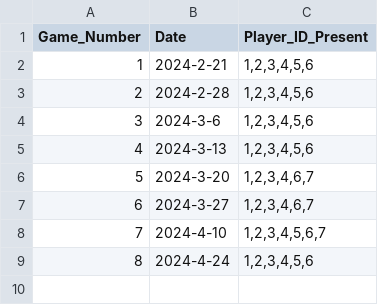
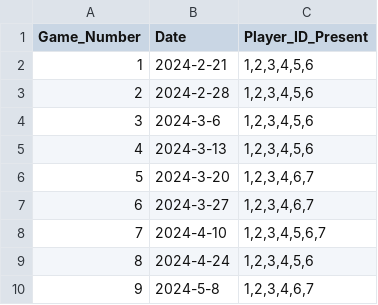
Before and after one commit to StevenGaughran/TTRPG-Dice-Rolls, a CSV file: csv_files/Sommerset Game Data - Game_Details.csv, drawn as a sheet.

```diff
--- a/csv_files/Sommerset Game Data - Game_Details.csv
+++ b/csv_files/Sommerset Game Data - Game_Details.csv
@@ -9 +9,2 @@ Game_Number,Date,Player_ID_Present
 8,2024-4-24,"1,2,3,4,5,6"
+9,2024-5-8,"1,2,3,4,6,7"
```
Also changed, not shown: csv_files/Sommerset Game Data - Rolls.csv, 2 other files.
